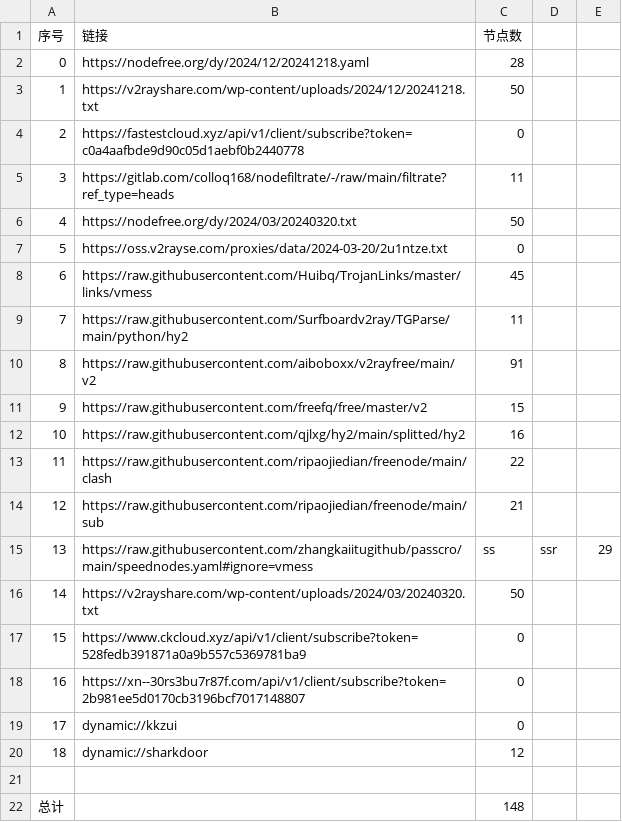
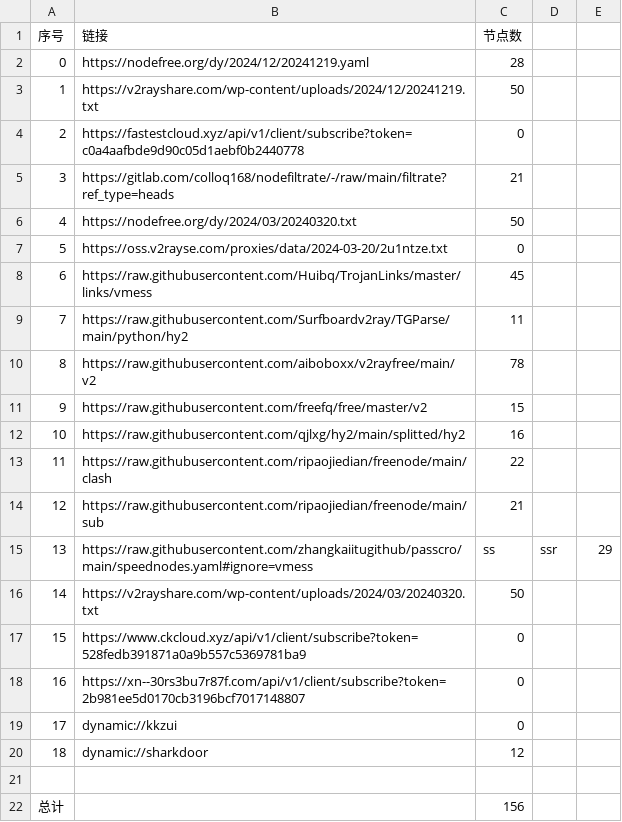
Before and after one commit to jihuama/autoget, a CSV file: list_result.csv, drawn as a sheet.

```diff
--- a/list_result.csv
+++ b/list_result.csv
@@ -1,6 +1,6 @@
 序号,链接,节点数
-0,https://nodefree.org/dy/2024/12/20241218.yaml,28
-1,https://v2rayshare.com/wp-content/uploads/2024/12/20241218.txt,50
+0,https://nodefree.org/dy/2024/12/20241219.yaml,28
+1,https://v2rayshare.com/wp-content/uploads/2024/12/20241219.txt,50
 2,https://fastestcloud.xyz/api/v1/client/subscribe?token=c0a4aafbde9d90c05d1aebf0b2440778,0
-3,https://gitlab.com/colloq168/nodefiltrate/-/raw/main/filtrate?ref_type=heads,11
+3,https://gitlab.com/colloq168/nodefiltrate/-/raw/main/filtrate?ref_type=heads,21
 4,https://nodefree.org/dy/2024/03/20240320.txt,50
@@ -9,3 +9,3 @@
 7,https://raw.githubusercontent.com/Surfboardv2ray/TGParse/main/python/hy2,11
-8,https://raw.githubusercontent.com/aiboboxx/v2rayfree/main/v2,91
+8,https://raw.githubusercontent.com/aiboboxx/v2rayfree/main/v2,78
 9,https://raw.githubusercontent.com/freefq/free/master/v2,15
@@ -21,2 +21,2 @@
 
-总计,,148
+总计,,156
```
Also changed, not shown: 11 other files.
